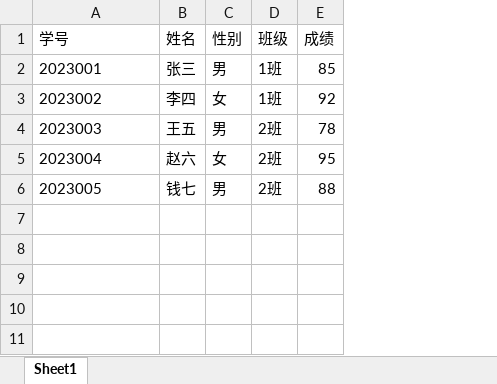
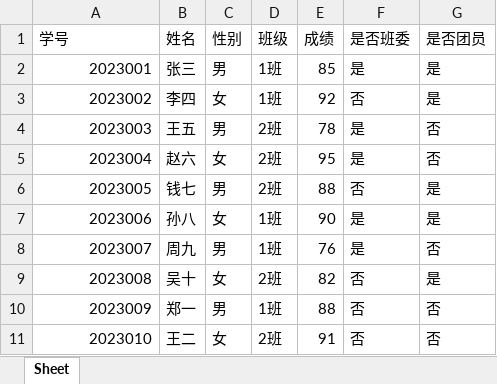
Before and after one commit to Mepuru/Chestnut-Name-Picker, an Excel workbook: data/test_data.xlsx, sheet Sheet, drawn as a sheet; values as stored, in another font and other column widths than the file's, no borders; the diff names each change by its address in the sheet, - before the commit and + after, or states it on an @@ line.

```diff
--- a/data/test_data.xlsx (sheet Sheet)
+++ b/data/test_data.xlsx (sheet Sheet)
-sheet tab: Sheet1
+sheet tab: Sheet
+column F (是否班委), rows 2-6: 是 | 否 | 是 | 是 | 否
+column G (是否团员), rows 2-6: 是 | 是 | 否 | 否 | 是
-A2:A6 alignment: left
+A2:A6 alignment: right
+row 7: 2023006 | 孙八 | 女 | 1班 | 90 | 是 | 是
+row 8: 2023007 | 周九 | 男 | 1班 | 76 | 是 | 否
+row 9: 2023008 | 吴十 | 女 | 2班 | 82 | 否 | 是
+row 10: 2023009 | 郑一 | 男 | 1班 | 88 | 否 | 否
+row 11: 2023010 | 王二 | 女 | 2班 | 91 | 否 | 否
```
Also changed, not shown: 8 other files.
